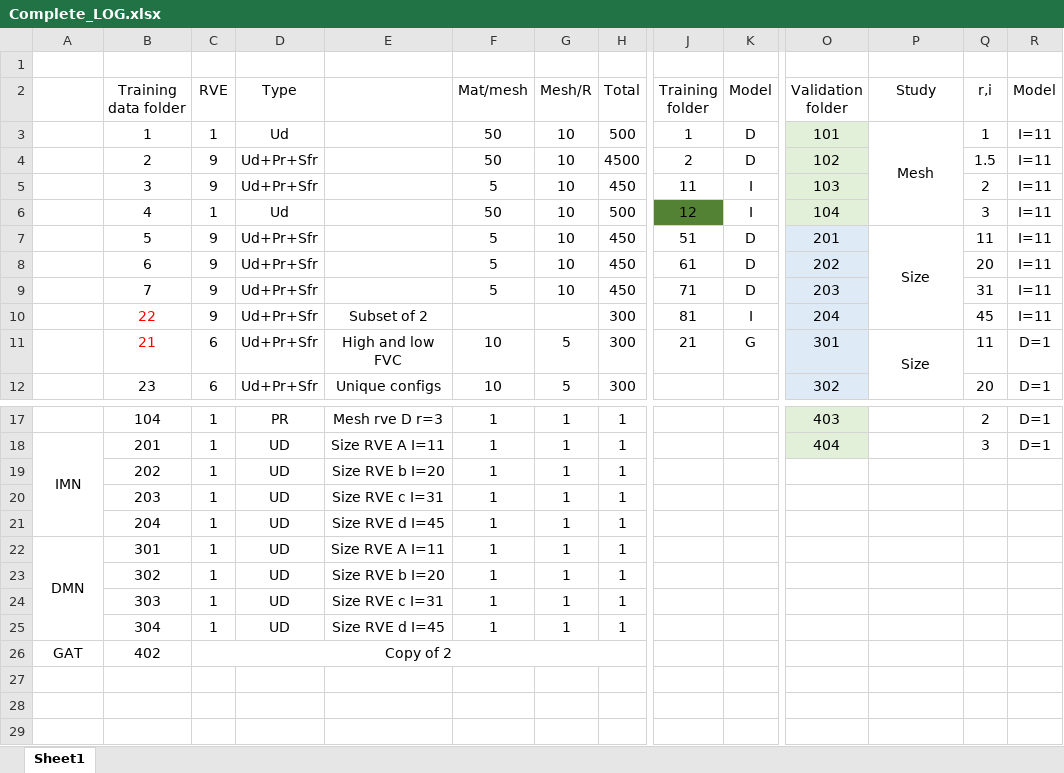
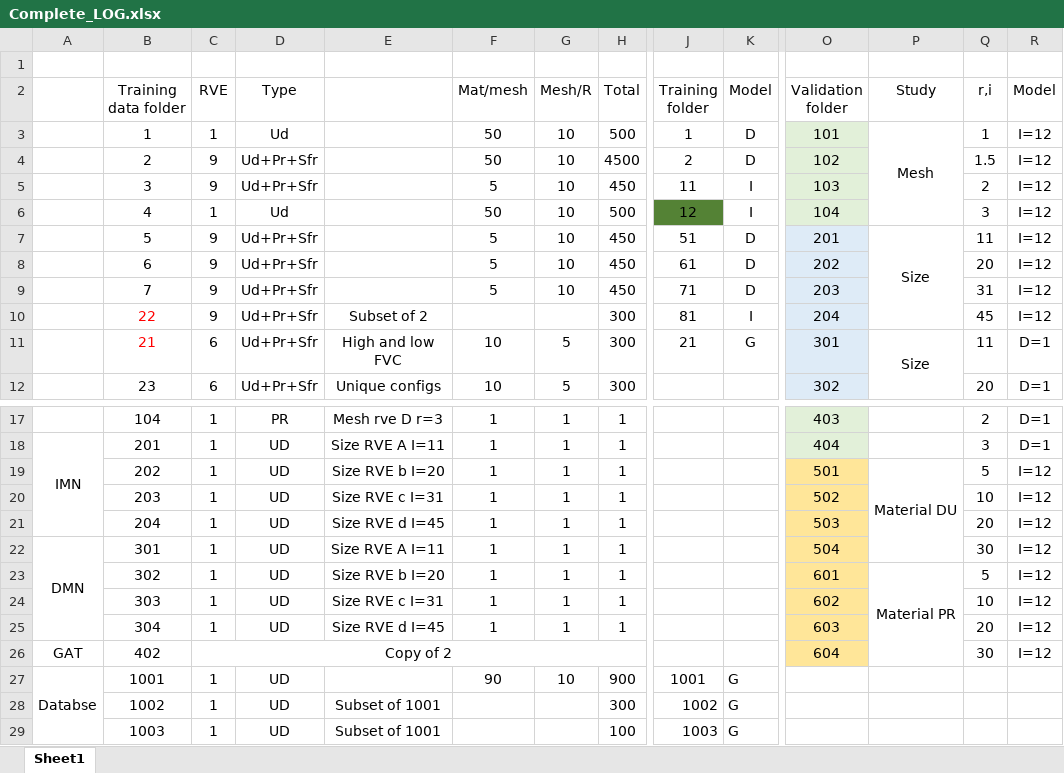
Before and after one commit to SohaibFaisal/MSF_IMN, an Excel workbook: Complete_LOG.xlsx, sheet Sheet1, drawn as a sheet; only a part is shown, gaps mark what is left out; values as stored, in another font and other column widths than the file's, no borders; rows hold the shown columns only; the diff names each change by its address in the sheet, - before the commit and + after, or states it on an @@ line.

```diff
--- a/Complete_LOG.xlsx (sheet Sheet1)
+++ b/Complete_LOG.xlsx (sheet Sheet1)
-R3:R10 (Model): I=11
+R3:R10 (Model): I=12
-O19 (Validation folder): (empty)
+O19 (Validation folder): 501
-O19:O26 fill: none
+O19:O26 fill: #FFE699
-P19 (Study): (empty)
+P19 (Study): Material DU
+P19:P22 merged
-Q19 (r,i): (empty)
+Q19 (r,i): 5
-R19:R26 (Model): (empty)
+R19:R26 (Model): I=12
-O20 (Validation folder): (empty)
+O20 (Validation folder): 502
-Q20 (r,i): (empty)
+Q20 (r,i): 10
-O21 (Validation folder): (empty)
+O21 (Validation folder): 503
-Q21 (r,i): (empty)
+Q21 (r,i): 20
-O22 (Validation folder): (empty)
+O22 (Validation folder): 504
-Q22 (r,i): (empty)
+Q22 (r,i): 30
-O23 (Validation folder): (empty)
+O23 (Validation folder): 601
-P23 (Study): (empty)
+P23 (Study): Material PR
+P23:P26 merged
-Q23 (r,i): (empty)
+Q23 (r,i): 5
-O24 (Validation folder): (empty)
+O24 (Validation folder): 602
-Q24 (r,i): (empty)
+Q24 (r,i): 10
-O25 (Validation folder): (empty)
+O25 (Validation folder): 603
-Q25 (r,i): (empty)
+Q25 (r,i): 20
-O26 (Validation folder): (empty)
+O26 (Validation folder): 604
-Q26 (r,i): (empty)
+Q26 (r,i): 30
+row 27: Databse | 1001 | 1 | UD |  | 90 | 10 | 900 | 1001 | G
+row 28:  | 1002 | 1 | UD | Subset of 1001 |  |  | 300 | 1002 | G
+row 29:  | 1003 | 1 | UD | Subset of 1001 |  |  | 100 | 1003 | G
```
Also changed, not shown: 32 other files.
